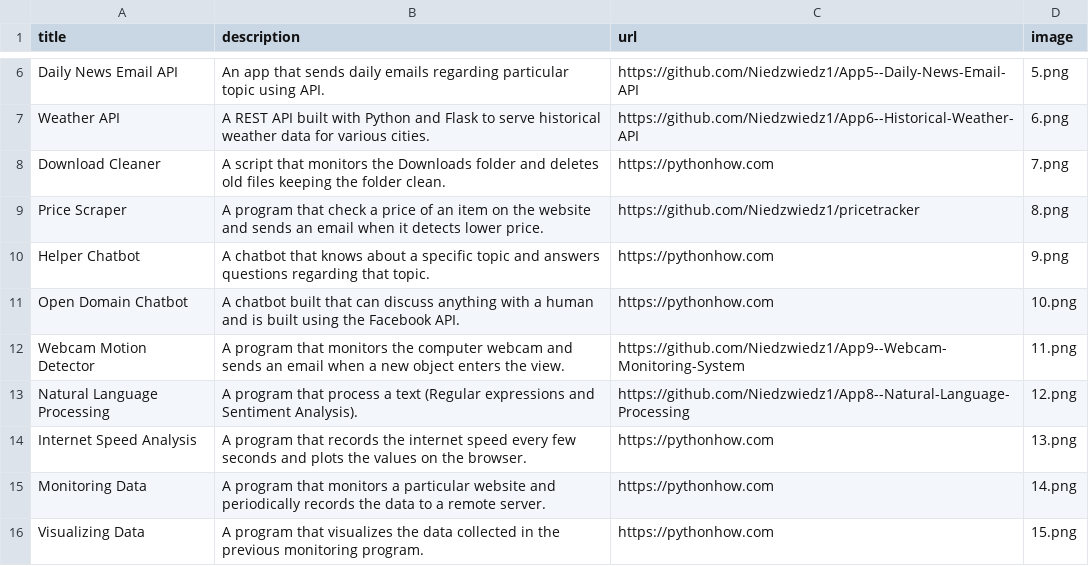
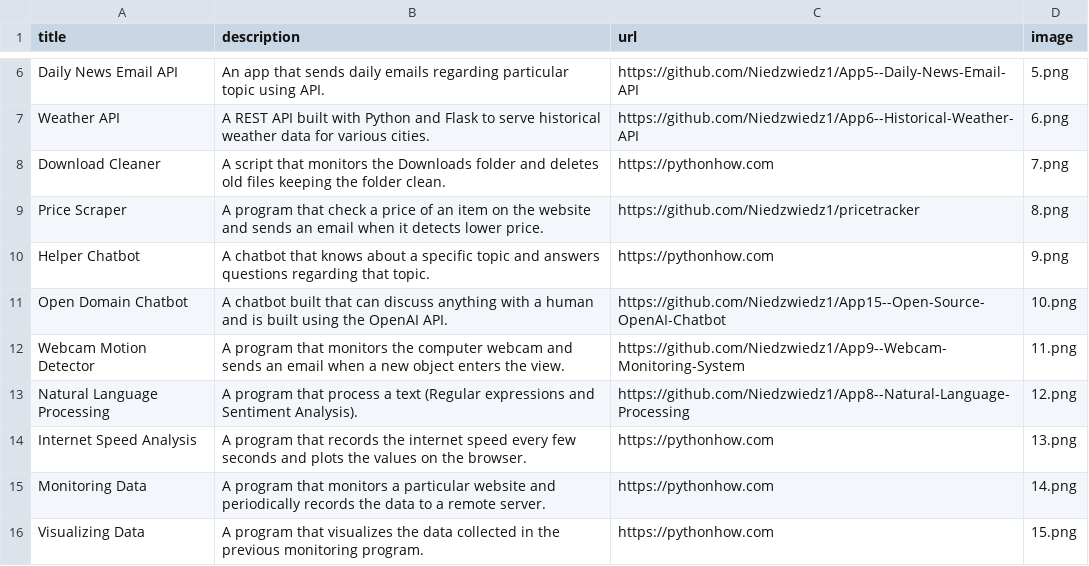
Before and after one commit to Niedzwiedz1/portfolio-website, a CSV file: data.csv, drawn as a sheet; only a part is shown, gaps mark what is left out.

Commit message:
Change csv

```diff
--- a/data.csv
+++ b/data.csv
@@ -10,3 +10,3 @@ Price Scraper,A program that check a price of an item on the website and sends a
 Helper Chatbot,A chatbot that knows about a specific topic and answers questions regarding that topic.,https://pythonhow.com,9.png
-Open Domain Chatbot,A chatbot built that can discuss anything with a human and is built using the Facebook API.,https://pythonhow.com,10.png
+Open Domain Chatbot,A chatbot built that can discuss anything with a human and is built using the OpenAI API.,https://github.com/Niedzwiedz1/App15--Open-Source-OpenAI-Chatbot,10.png
 Webcam Motion Detector,A program that monitors the computer webcam and sends an email when a new object enters the view.,https://github.com/Niedzwiedz1/App9--Webcam-Monitoring-System,11.png
```
